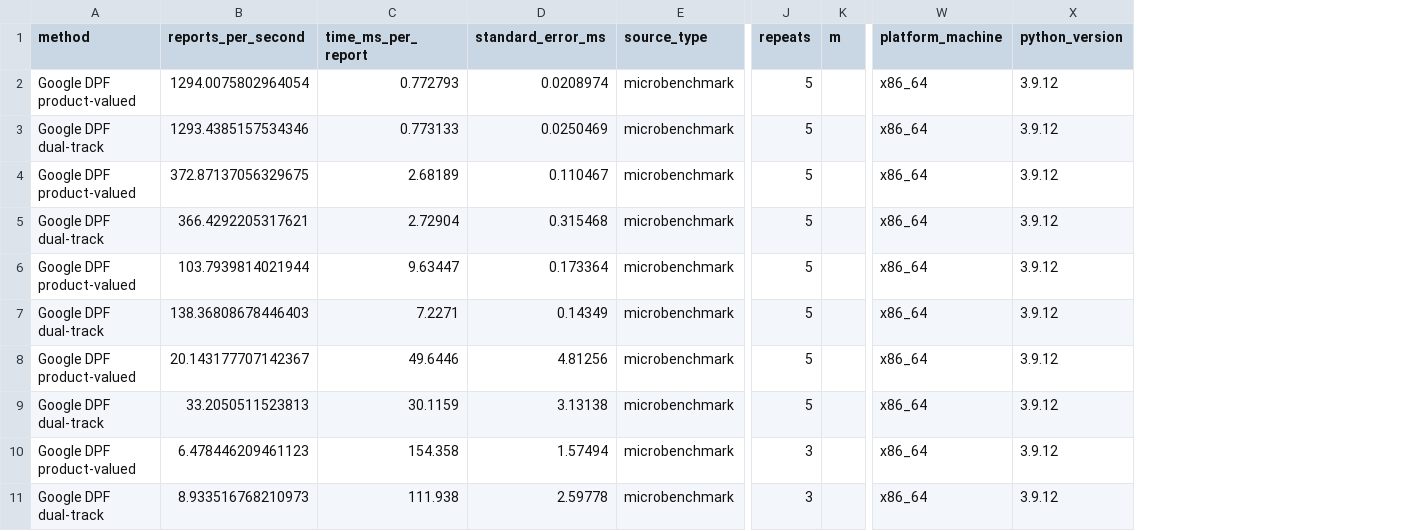
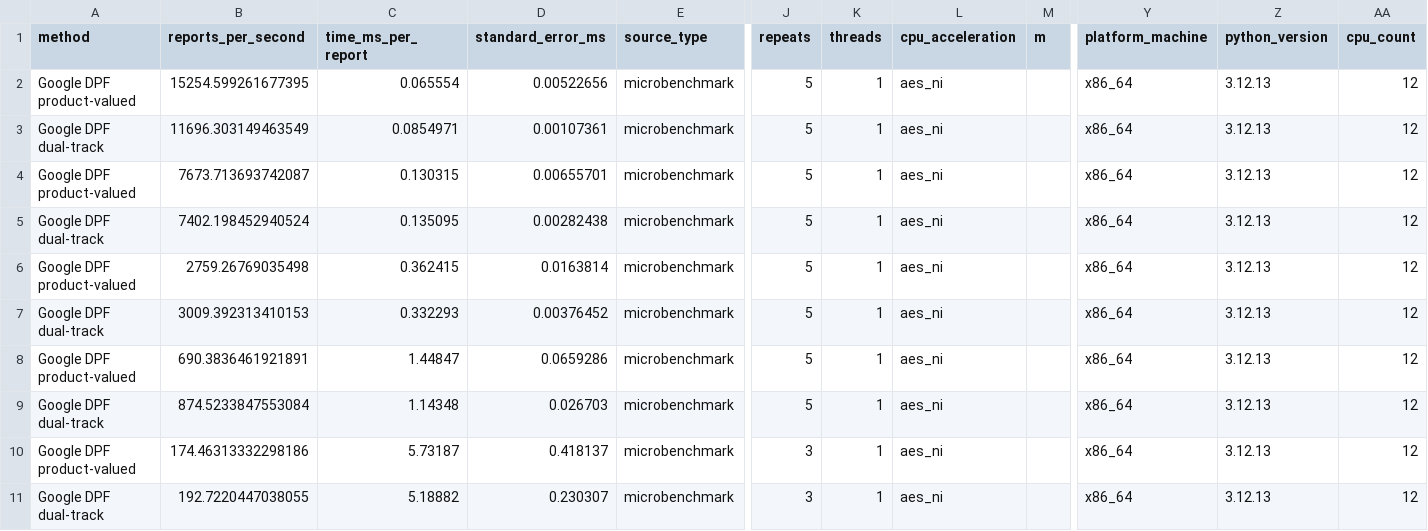
Before and after one commit to dongdongdoge/chafe, a CSV file: data/fig_dpf_throughput_vs_n.csv, drawn as a sheet; only a part is shown, gaps mark what is left out; addresses are those after the commit; the diff names each change by its address in the sheet, - before the commit and + after, or states it on an @@ line.

```diff
--- a/data/fig_dpf_throughput_vs_n.csv
+++ b/data/fig_dpf_throughput_vs_n.csv
+column K (threads), rows 2-11: all 1
+column L (cpu_acceleration), rows 2-11: all aes_ni
+column AA (cpu_count), rows 2-11: all 12
-B2 (reports_per_second): 1294.0075802964054
+B2 (reports_per_second): 15254.599261677395
-C2 (time_ms_per_report): 0.772793
+C2 (time_ms_per_report): 0.065554
-D2 (standard_error_ms): 0.0208974
+D2 (standard_error_ms): 0.00522656
-Z2:Z11 (python_version): 3.9.12
+Z2:Z11 (python_version): 3.12.13
-B3 (reports_per_second): 1293.4385157534346
+B3 (reports_per_second): 11696.303149463549
-C3 (time_ms_per_report): 0.773133
+C3 (time_ms_per_report): 0.0854971
-D3 (standard_error_ms): 0.0250469
+D3 (standard_error_ms): 0.00107361
-B4 (reports_per_second): 372.87137056329675
+B4 (reports_per_second): 7673.713693742087
-C4 (time_ms_per_report): 2.68189
+C4 (time_ms_per_report): 0.130315
-D4 (standard_error_ms): 0.110467
+D4 (standard_error_ms): 0.00655701
-B5 (reports_per_second): 366.4292205317621
+B5 (reports_per_second): 7402.198452940524
-C5 (time_ms_per_report): 2.72904
+C5 (time_ms_per_report): 0.135095
-D5 (standard_error_ms): 0.315468
+D5 (standard_error_ms): 0.00282438
-B6 (reports_per_second): 103.7939814021944
+B6 (reports_per_second): 2759.26769035498
-C6 (time_ms_per_report): 9.63447
+C6 (time_ms_per_report): 0.362415
-D6 (standard_error_ms): 0.173364
+D6 (standard_error_ms): 0.0163814
-B7 (reports_per_second): 138.36808678446403
+B7 (reports_per_second): 3009.392313410153
-C7 (time_ms_per_report): 7.2271
+C7 (time_ms_per_report): 0.332293
-D7 (standard_error_ms): 0.14349
+D7 (standard_error_ms): 0.00376452
-B8 (reports_per_second): 20.143177707142367
+B8 (reports_per_second): 690.3836461921891
-C8 (time_ms_per_report): 49.6446
+C8 (time_ms_per_report): 1.44847
-D8 (standard_error_ms): 4.81256
+D8 (standard_error_ms): 0.0659286
-B9 (reports_per_second): 33.2050511523813
+B9 (reports_per_second): 874.5233847553084
-C9 (time_ms_per_report): 30.1159
+C9 (time_ms_per_report): 1.14348
-D9 (standard_error_ms): 3.13138
+D9 (standard_error_ms): 0.026703
-B10 (reports_per_second): 6.478446209461123
+B10 (reports_per_second): 174.46313332298186
-C10 (time_ms_per_report): 154.358
+C10 (time_ms_per_report): 5.73187
-D10 (standard_error_ms): 1.57494
+D10 (standard_error_ms): 0.418137
-B11 (reports_per_second): 8.933516768210973
+B11 (reports_per_second): 192.7220447038055
-C11 (time_ms_per_report): 111.938
+C11 (time_ms_per_report): 5.18882
-D11 (standard_error_ms): 2.59778
+D11 (standard_error_ms): 0.230307
```
Also changed, not shown: data/fig_dpf_phase_breakdown.csv, data/fig_dpf_scaling.csv, 12 other files.
